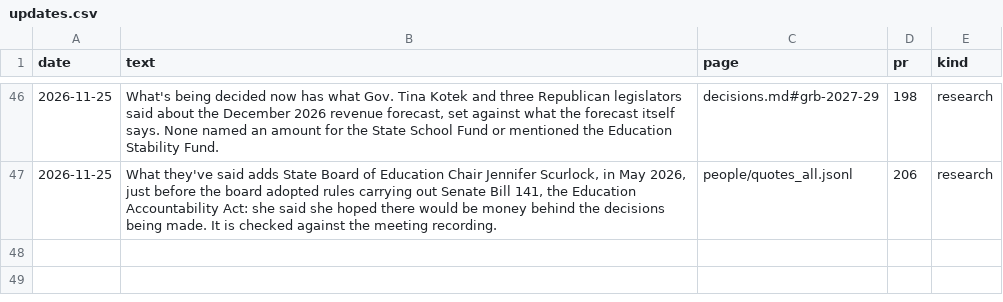
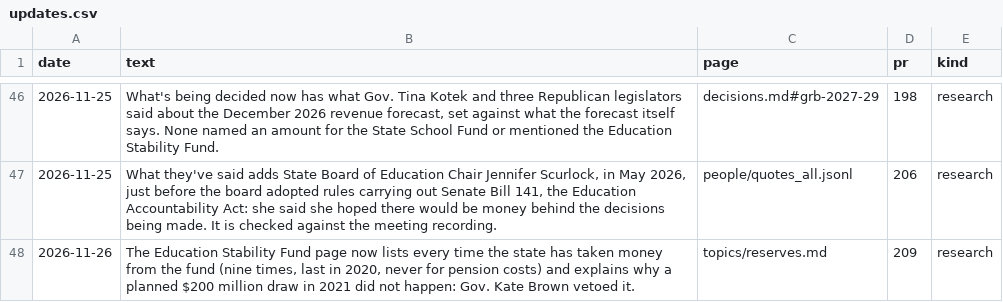
Before and after one commit to pietvanzoen/fund-oregon-schools, a CSV file: analysis/updates.csv, drawn as a sheet; only a part is shown, gaps mark what is left out.

```diff
--- a/analysis/updates.csv
+++ b/analysis/updates.csv
@@ -47 +47,2 @@ date,text,page,pr,kind
 2026-11-25,"What they've said adds State Board of Education Chair Jennifer Scurlock, in May 2026, just before the board adopted rules carrying out Senate Bill 141, the Education Accountability Act: she said she hoped there would be money behind the decisions being made. It is checked against the meeting recording.",people/quotes_all.jsonl,206,research
+2026-11-26,"The Education Stability Fund page now lists every time the state has taken money from the fund (nine times, last in 2020, never for pension costs) and explains why a planned $200 million draw in 2021 did not happen: Gov. Kate Brown vetoed it.",topics/reserves.md,209,research
```
